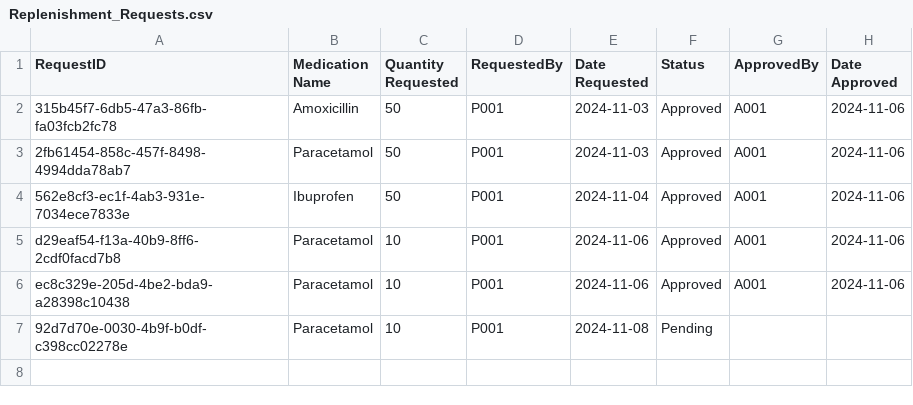
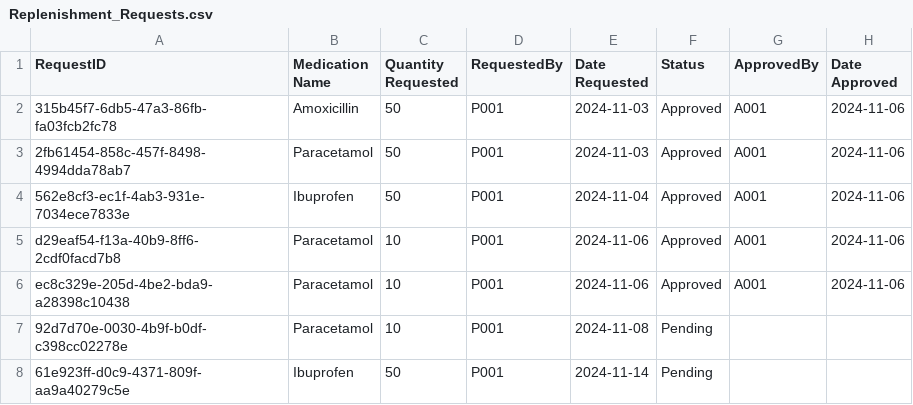
Before and after one commit to tgw6201/SC2002-Health-Management-System, a CSV file: HealthManagementSystem/src/FileManager/Data/Replenishment_Requests.csv, drawn as a sheet; the diff names each change by its address in the sheet, - before the commit and + after, or states it on an @@ line.

```diff
--- a/HealthManagementSystem/src/FileManager/Data/Replenishment_Requests.csv
+++ b/HealthManagementSystem/src/FileManager/Data/Replenishment_Requests.csv
+row 8: 61e923ff-d0c9-4371-809f-aa9a40279c5e | Ibuprofen | 50 | P001 | 2024-11-14 | Pending
```
Also changed, not shown: HealthManagementSystem/src/FileManager/Data/AppointmentOutcomeRecord_List.csv, HealthManagementSystem/src/FileManager/Data/Appointment_List.csv, 9 other files.
